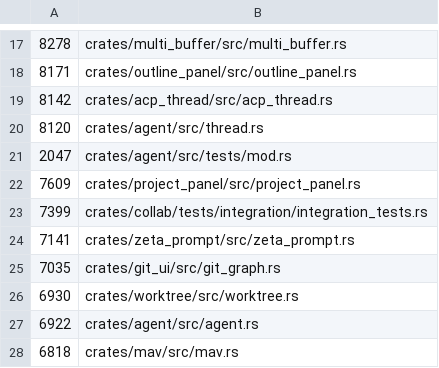
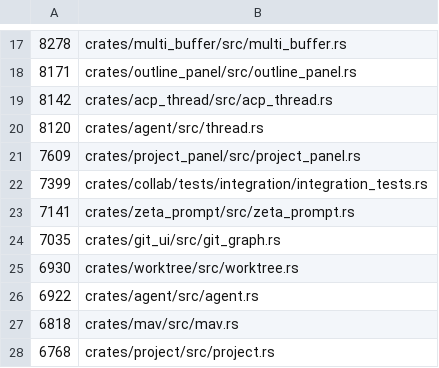
Before and after one commit to dotbrains/mav, a TSV file: script/file-line-baseline.tsv, drawn as a sheet; only a part is shown, gaps mark what is left out; the shorter side is filled out with more unchanged rows; the diff names each change by its address in the sheet, - before the commit and + after, or states it on an @@ line.

Commit message:
refactor: split agent fixture tests

```diff
--- a/script/file-line-baseline.tsv
+++ b/script/file-line-baseline.tsv
-row 21: 2047 | crates/agent/src/tests/mod.rs
```
Also changed, not shown: 9 other files.
